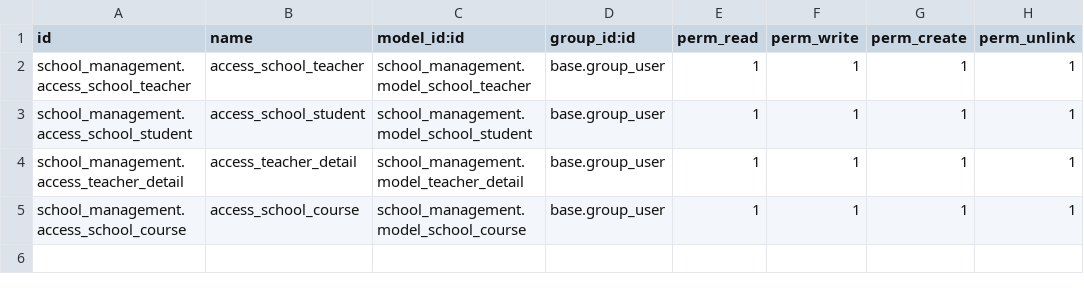
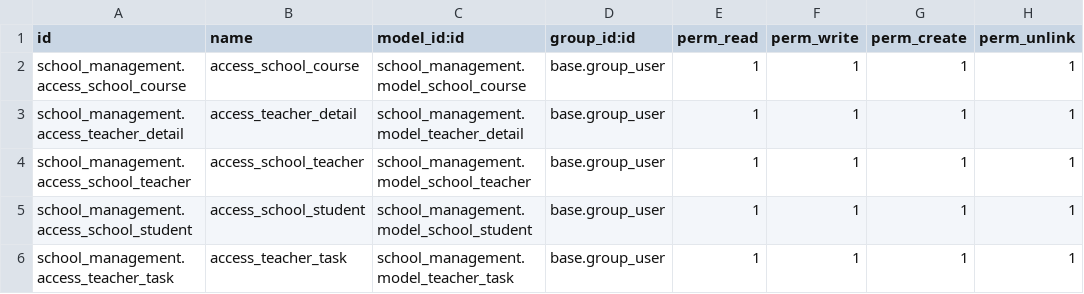
Before and after one commit to bizzappdevtitans/dhruvil_vora, a CSV file: school_management/security/ir.model.access.csv, drawn as a sheet.

```diff
--- a/school_management/security/ir.model.access.csv
+++ b/school_management/security/ir.model.access.csv
@@ -1,5 +1,6 @@
 id,name,model_id:id,group_id:id,perm_read,perm_write,perm_create,perm_unlink
+school_management.access_school_course,access_school_course,school_management.model_school_course,base.group_user,1,1,1,1
+school_management.access_teacher_detail,access_teacher_detail,school_management.model_teacher_detail,base.group_user,1,1,1,1
 school_management.access_school_teacher,access_school_teacher,school_management.model_school_teacher,base.group_user,1,1,1,1
 school_management.access_school_student,access_school_student,school_management.model_school_student,base.group_user,1,1,1,1
-school_management.access_teacher_detail,access_teacher_detail,school_management.model_teacher_detail,base.group_user,1,1,1,1
-school_management.access_school_course,access_school_course,school_management.model_school_course,base.group_user,1,1,1,1
+school_management.access_teacher_task,access_teacher_task,school_management.model_teacher_task,base.group_user,1,1,1,1
```
Also changed, not shown: 12 other files.
